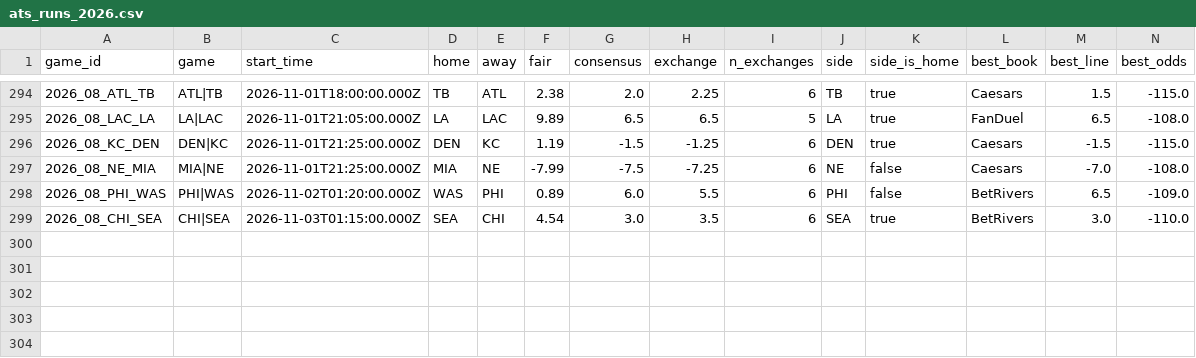
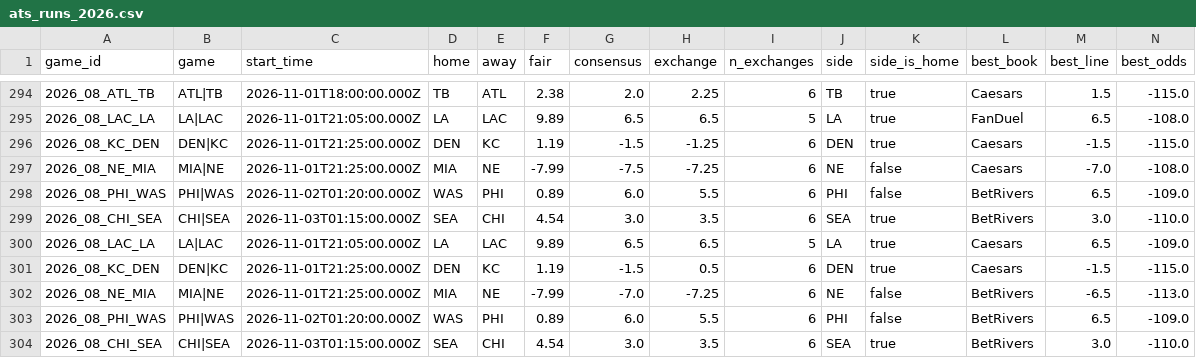
Before and after one commit to wbblanck/nfl-betting-model, a CSV file: data/live/ats_runs_2026.csv, drawn as a sheet; only a part is shown, gaps mark what is left out; rows hold the shown columns only; the diff names each change by its address in the sheet, - before the commit and + after, or states it on an @@ line.

```diff
--- a/data/live/ats_runs_2026.csv
+++ b/data/live/ats_runs_2026.csv
+row 300: 2026_08_LAC_LA | LA|LAC | 2026-11-01T21:05:00.000Z | LA | LAC | 9.89 | 6.5 | 6.5 | 5 | LA | true | Caesars | 6.5 | -109.0
+row 301: 2026_08_KC_DEN | DEN|KC | 2026-11-01T21:25:00.000Z | DEN | KC | 1.19 | -1.5 | 0.5 | 6 | DEN | true | Caesars | -1.5 | -115.0
+row 302: 2026_08_NE_MIA | MIA|NE | 2026-11-01T21:25:00.000Z | MIA | NE | -7.99 | -7.0 | -7.25 | 6 | NE | false | BetRivers | -6.5 | -113.0
+row 303: 2026_08_PHI_WAS | PHI|WAS | 2026-11-02T01:20:00.000Z | WAS | PHI | 0.89 | 6.0 | 5.5 | 6 | PHI | false | BetRivers | 6.5 | -109.0
+row 304: 2026_08_CHI_SEA | CHI|SEA | 2026-11-03T01:15:00.000Z | SEA | CHI | 4.54 | 3.0 | 3.5 | 6 | SEA | true | BetRivers | 3.0 | -110.0
```
Also changed, not shown: data/live/ats_yv_runs_2026.csv, data/live/openmarkets_compare_2026.csv, 12 other files.
